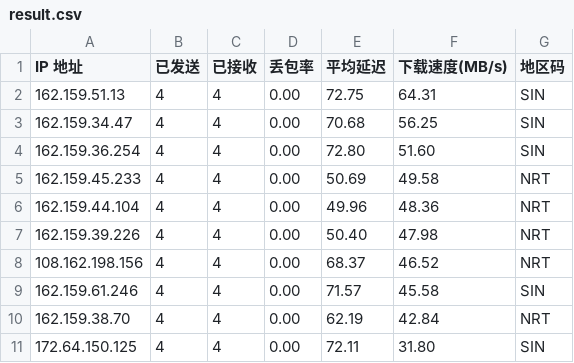
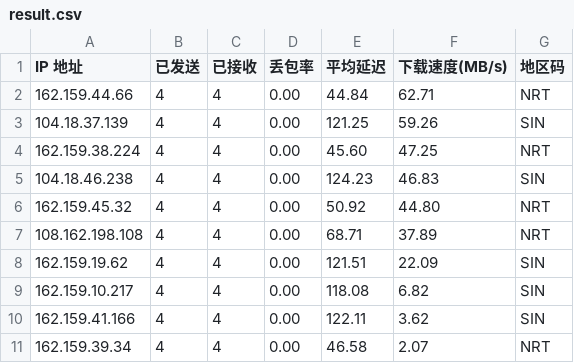
Before and after one commit to genequ/cfst, a CSV file: result.csv, drawn as a sheet.

Commit message:
CFST results update 2025-11-04 22:46:28

```diff
--- a/result.csv
+++ b/result.csv
@@ -1,11 +1,11 @@
 IP 地址,已发送,已接收,丢包率,平均延迟,下载速度(MB/s),地区码
-162.159.51.13,4,4,0.00,72.75,64.31,SIN
-162.159.34.47,4,4,0.00,70.68,56.25,SIN
-162.159.36.254,4,4,0.00,72.80,51.60,SIN
-162.159.45.233,4,4,0.00,50.69,49.58,NRT
-162.159.44.104,4,4,0.00,49.96,48.36,NRT
-162.159.39.226,4,4,0.00,50.40,47.98,NRT
-108.162.198.156,4,4,0.00,68.37,46.52,NRT
-162.159.61.246,4,4,0.00,71.57,45.58,SIN
-162.159.38.70,4,4,0.00,62.19,42.84,NRT
-172.64.150.125,4,4,0.00,72.11,31.80,SIN
+162.159.44.66,4,4,0.00,44.84,62.71,NRT
+104.18.37.139,4,4,0.00,121.25,59.26,SIN
+162.159.38.224,4,4,0.00,45.60,47.25,NRT
+104.18.46.238,4,4,0.00,124.23,46.83,SIN
+162.159.45.32,4,4,0.00,50.92,44.80,NRT
+108.162.198.108,4,4,0.00,68.71,37.89,NRT
+162.159.19.62,4,4,0.00,121.51,22.09,SIN
+162.159.10.217,4,4,0.00,118.08,6.82,SIN
+162.159.41.166,4,4,0.00,122.11,3.62,SIN
+162.159.39.34,4,4,0.00,46.58,2.07,NRT
```
